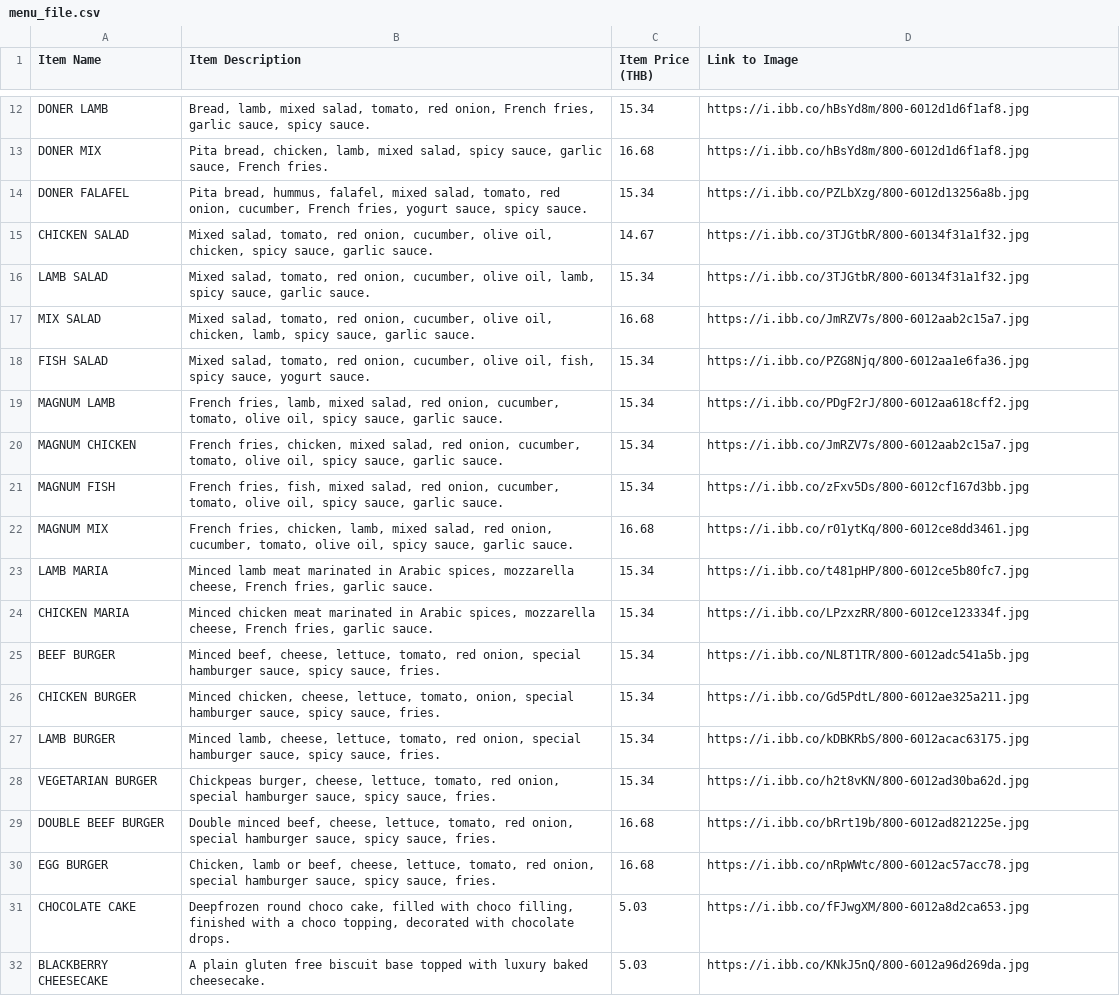
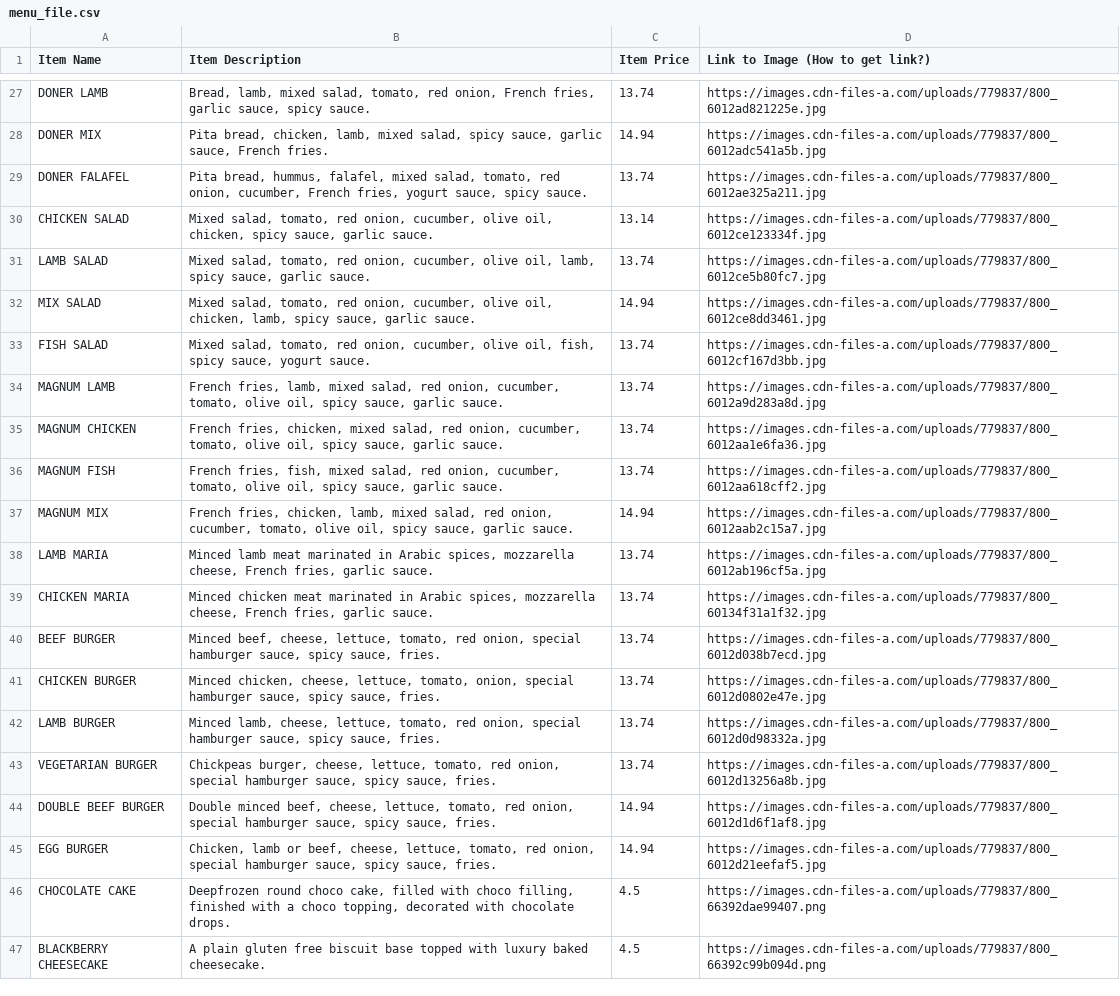
Before and after one commit to Max77788/mom-ai-restaurant, a CSV file: uploads/menu_file.csv, drawn as a sheet; only a part is shown, gaps mark what is left out; addresses are those after the commit; the diff covers the shown part only; the diff names each change by its address in the sheet, - before the commit and + after, or states it on an @@ line.

```diff
--- a/uploads/menu_file.csv
+++ b/uploads/menu_file.csv
-C1: Item Price (THB)
+C1: Item Price
-D1: Link to Image
+D1: Link to Image (How to get link?)
-C27 (Item Price): 15.34
+C27 (Item Price): 13.74
-D27 (Link to Image (How to get link?)): https://i.ibb.co/hBsYd8m/800-6012d1d6f1af8.jpg
+D27 (Link to Image (How to get link?)): https://images.cdn-files-a.com/uploads/779837/800_6012ad821225e.jpg
-C28 (Item Price): 16.68
+C28 (Item Price): 14.94
-D28 (Link to Image (How to get link?)): https://i.ibb.co/hBsYd8m/800-6012d1d6f1af8.jpg
+D28 (Link to Image (How to get link?)): https://images.cdn-files-a.com/uploads/779837/800_6012adc541a5b.jpg
-C29 (Item Price): 15.34
+C29 (Item Price): 13.74
-D29 (Link to Image (How to get link?)): https://i.ibb.co/PZLbXzg/800-6012d13256a8b.jpg
+D29 (Link to Image (How to get link?)): https://images.cdn-files-a.com/uploads/779837/800_6012ae325a211.jpg
-C30 (Item Price): 14.67
+C30 (Item Price): 13.14
-D30 (Link to Image (How to get link?)): https://i.ibb.co/3TJGtbR/800-60134f31a1f32.jpg
+D30 (Link to Image (How to get link?)): https://images.cdn-files-a.com/uploads/779837/800_6012ce123334f.jpg
-C31 (Item Price): 15.34
+C31 (Item Price): 13.74
-D31 (Link to Image (How to get link?)): https://i.ibb.co/3TJGtbR/800-60134f31a1f32.jpg
+D31 (Link to Image (How to get link?)): https://images.cdn-files-a.com/uploads/779837/800_6012ce5b80fc7.jpg
-C32 (Item Price): 16.68
+C32 (Item Price): 14.94
-D32 (Link to Image (How to get link?)): https://i.ibb.co/JmRZV7s/800-6012aab2c15a7.jpg
+D32 (Link to Image (How to get link?)): https://images.cdn-files-a.com/uploads/779837/800_6012ce8dd3461.jpg
-C33:C36 (Item Price): 15.34
+C33:C36 (Item Price): 13.74
-D33 (Link to Image (How to get link?)): https://i.ibb.co/PZG8Njq/800-6012aa1e6fa36.jpg
+D33 (Link to Image (How to get link?)): https://images.cdn-files-a.com/uploads/779837/800_6012cf167d3bb.jpg
-D34 (Link to Image (How to get link?)): https://i.ibb.co/PDgF2rJ/800-6012aa618cff2.jpg
+D34 (Link to Image (How to get link?)): https://images.cdn-files-a.com/uploads/779837/800_6012a9d283a8d.jpg
-D35 (Link to Image (How to get link?)): https://i.ibb.co/JmRZV7s/800-6012aab2c15a7.jpg
+D35 (Link to Image (How to get link?)): https://images.cdn-files-a.com/uploads/779837/800_6012aa1e6fa36.jpg
-D36 (Link to Image (How to get link?)): https://i.ibb.co/zFxv5Ds/800-6012cf167d3bb.jpg
+D36 (Link to Image (How to get link?)): https://images.cdn-files-a.com/uploads/779837/800_6012aa618cff2.jpg
-C37 (Item Price): 16.68
+C37 (Item Price): 14.94
-D37 (Link to Image (How to get link?)): https://i.ibb.co/r01ytKq/800-6012ce8dd3461.jpg
+D37 (Link to Image (How to get link?)): https://images.cdn-files-a.com/uploads/779837/800_6012aab2c15a7.jpg
-C38:C43 (Item Price): 15.34
+C38:C43 (Item Price): 13.74
-D38 (Link to Image (How to get link?)): https://i.ibb.co/t481pHP/800-6012ce5b80fc7.jpg
+D38 (Link to Image (How to get link?)): https://images.cdn-files-a.com/uploads/779837/800_6012ab196cf5a.jpg
-D39 (Link to Image (How to get link?)): https://i.ibb.co/LPzxzRR/800-6012ce123334f.jpg
+D39 (Link to Image (How to get link?)): https://images.cdn-files-a.com/uploads/779837/800_60134f31a1f32.jpg
-D40 (Link to Image (How to get link?)): https://i.ibb.co/NL8T1TR/800-6012adc541a5b.jpg
+D40 (Link to Image (How to get link?)): https://images.cdn-files-a.com/uploads/779837/800_6012d038b7ecd.jpg
-D41 (Link to Image (How to get link?)): https://i.ibb.co/Gd5PdtL/800-6012ae325a211.jpg
+D41 (Link to Image (How to get link?)): https://images.cdn-files-a.com/uploads/779837/800_6012d0802e47e.jpg
-D42 (Link to Image (How to get link?)): https://i.ibb.co/kDBKRbS/800-6012acac63175.jpg
+D42 (Link to Image (How to get link?)): https://images.cdn-files-a.com/uploads/779837/800_6012d0d98332a.jpg
-D43 (Link to Image (How to get link?)): https://i.ibb.co/h2t8vKN/800-6012ad30ba62d.jpg
+D43 (Link to Image (How to get link?)): https://images.cdn-files-a.com/uploads/779837/800_6012d13256a8b.jpg
-C44:C45 (Item Price): 16.68
+C44:C45 (Item Price): 14.94
-D44 (Link to Image (How to get link?)): https://i.ibb.co/bRrt19b/800-6012ad821225e.jpg
+D44 (Link to Image (How to get link?)): https://images.cdn-files-a.com/uploads/779837/800_6012d1d6f1af8.jpg
-D45 (Link to Image (How to get link?)): https://i.ibb.co/nRpWWtc/800-6012ac57acc78.jpg
+D45 (Link to Image (How to get link?)): https://images.cdn-files-a.com/uploads/779837/800_6012d21eefaf5.jpg
-C46:C47 (Item Price): 5.03
+C46:C47 (Item Price): 4.5
-D46 (Link to Image (How to get link?)): https://i.ibb.co/fFJwgXM/800-6012a8d2ca653.jpg
+D46 (Link to Image (How to get link?)): https://images.cdn-files-a.com/uploads/779837/800_66392dae99407.png
-D47 (Link to Image (How to get link?)): https://i.ibb.co/KNkJ5nQ/800-6012a96d269da.jpg
+D47 (Link to Image (How to get link?)): https://images.cdn-files-a.com/uploads/779837/800_66392c99b094d.png
```
Also changed, not shown: 16 added rows, 1 removed row and 27 edited cells elsewhere in this file, 7 other files.
